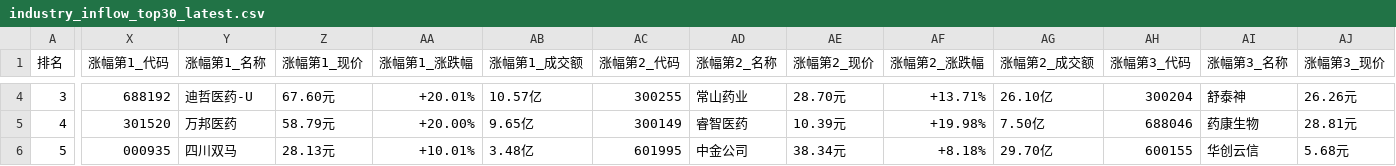
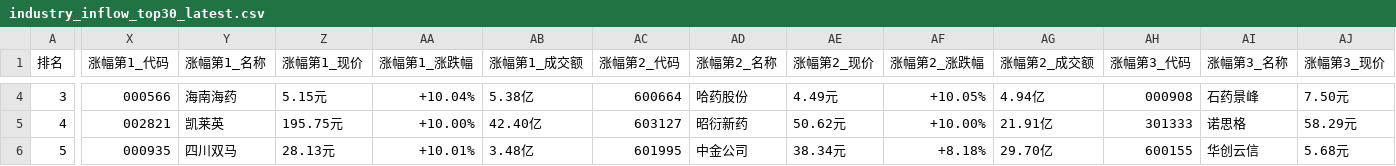
Before and after one commit to fqzheng12/TDD_CAN, a CSV file: data/fundflow/industry_inflow_top30_latest.csv, drawn as a sheet; only a part is shown, gaps mark what is left out; the diff covers the shown part only; the diff names each change by its address in the sheet, - before the commit and + after, or states it on an @@ line.

```diff
--- a/data/fundflow/industry_inflow_top30_latest.csv
+++ b/data/fundflow/industry_inflow_top30_latest.csv
-X4 (涨幅第1_代码): 688192
+X4 (涨幅第1_代码): 000566
-Y4 (涨幅第1_名称): 迪哲医药-U
+Y4 (涨幅第1_名称): 海南海药
-Z4 (涨幅第1_现价): 67.60元
+Z4 (涨幅第1_现价): 5.15元
-AA4 (涨幅第1_涨跌幅): +20.01%
+AA4 (涨幅第1_涨跌幅): +10.04%
-AB4 (涨幅第1_成交额): 10.57亿
+AB4 (涨幅第1_成交额): 5.38亿
-AC4 (涨幅第2_代码): 300255
+AC4 (涨幅第2_代码): 600664
-AD4 (涨幅第2_名称): 常山药业
+AD4 (涨幅第2_名称): 哈药股份
-AE4 (涨幅第2_现价): 28.70元
+AE4 (涨幅第2_现价): 4.49元
-AF4 (涨幅第2_涨跌幅): +13.71%
+AF4 (涨幅第2_涨跌幅): +10.05%
-AG4 (涨幅第2_成交额): 26.10亿
+AG4 (涨幅第2_成交额): 4.94亿
-AH4 (涨幅第3_代码): 300204
+AH4 (涨幅第3_代码): 000908
-AI4 (涨幅第3_名称): 舒泰神
+AI4 (涨幅第3_名称): 石药景峰
-AJ4 (涨幅第3_现价): 26.26元
+AJ4 (涨幅第3_现价): 7.50元
-X5 (涨幅第1_代码): 301520
+X5 (涨幅第1_代码): 002821
-Y5 (涨幅第1_名称): 万邦医药
+Y5 (涨幅第1_名称): 凯莱英
-Z5 (涨幅第1_现价): 58.79元
+Z5 (涨幅第1_现价): 195.75元
-AA5 (涨幅第1_涨跌幅): +20.00%
+AA5 (涨幅第1_涨跌幅): +10.00%
-AB5 (涨幅第1_成交额): 9.65亿
+AB5 (涨幅第1_成交额): 42.40亿
-AC5 (涨幅第2_代码): 300149
+AC5 (涨幅第2_代码): 603127
-AD5 (涨幅第2_名称): 睿智医药
+AD5 (涨幅第2_名称): 昭衍新药
-AE5 (涨幅第2_现价): 10.39元
+AE5 (涨幅第2_现价): 50.62元
-AF5 (涨幅第2_涨跌幅): +19.98%
+AF5 (涨幅第2_涨跌幅): +10.00%
-AG5 (涨幅第2_成交额): 7.50亿
+AG5 (涨幅第2_成交额): 21.91亿
-AH5 (涨幅第3_代码): 688046
+AH5 (涨幅第3_代码): 301333
-AI5 (涨幅第3_名称): 药康生物
+AI5 (涨幅第3_名称): 诺思格
-AJ5 (涨幅第3_现价): 28.81元
+AJ5 (涨幅第3_现价): 58.29元
```
Also changed, not shown: 144 edited cells elsewhere in this file, data/fundflow/industry_outflow_top30_latest.csv, data/fundflow/industry_top_stocks_latest.csv, 3 other files.
